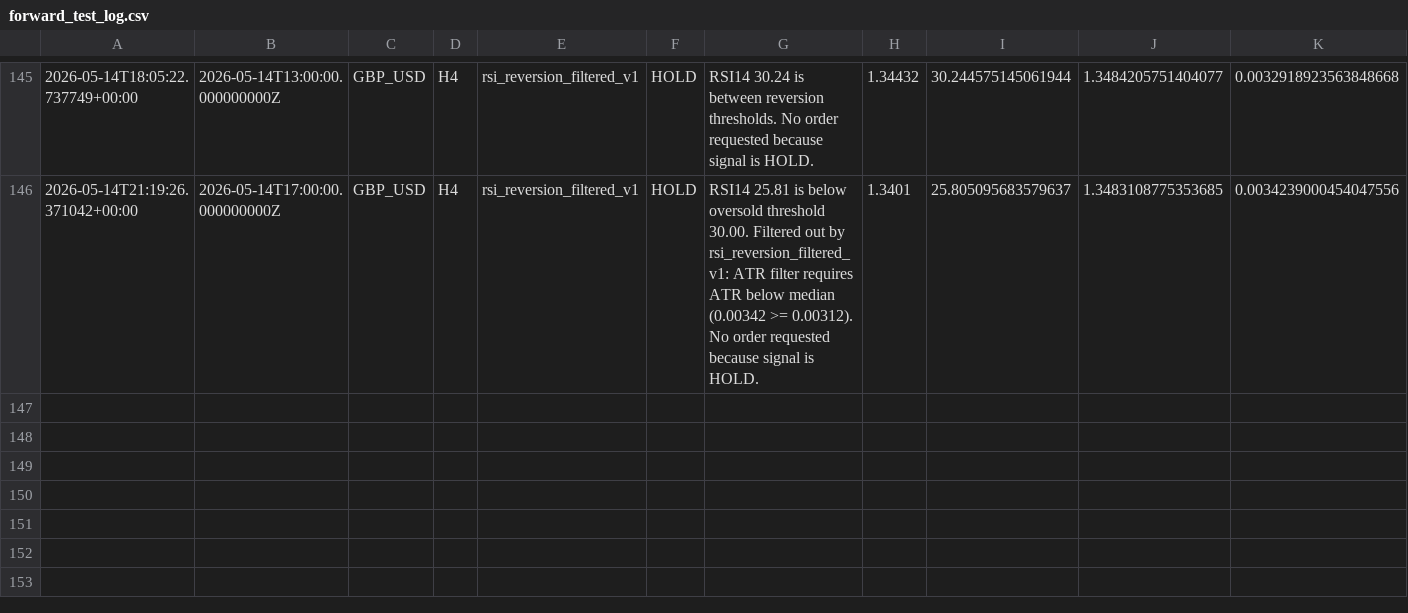
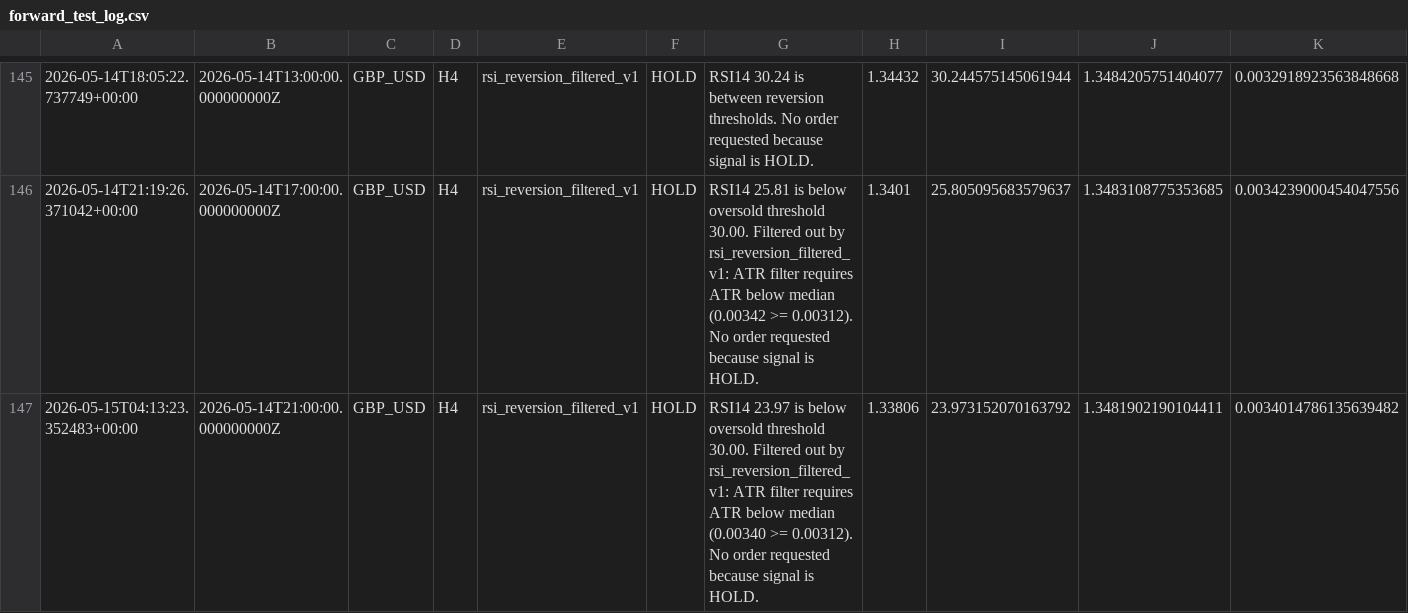
Before and after one commit to NaoWasTaken/trading-bot-research, a CSV file: storage/forward_test_log.csv, drawn as a sheet; only a part is shown, gaps mark what is left out; rows hold the shown columns only; the diff names each change by its address in the sheet, - before the commit and + after, or states it on an @@ line.

```diff
--- a/storage/forward_test_log.csv
+++ b/storage/forward_test_log.csv
+row 147: 2026-05-15T04:13:23.352483+00:00 | 2026-05-14T21:00:00.000000000Z | GBP_USD | H4 | rsi_reversion_filtered_v1 | HOLD | RSI14 23.97 is below oversold threshold 30.00. Filtered out by rsi_reversion_filtered_v1: ATR filter requires ATR below median (0.00340 >= 0.00312). No order requested because signal is HOLD. | 1.33806 | 23.973152070163792 | 1.3481902190104411 | 0.0034014786135639482
```
